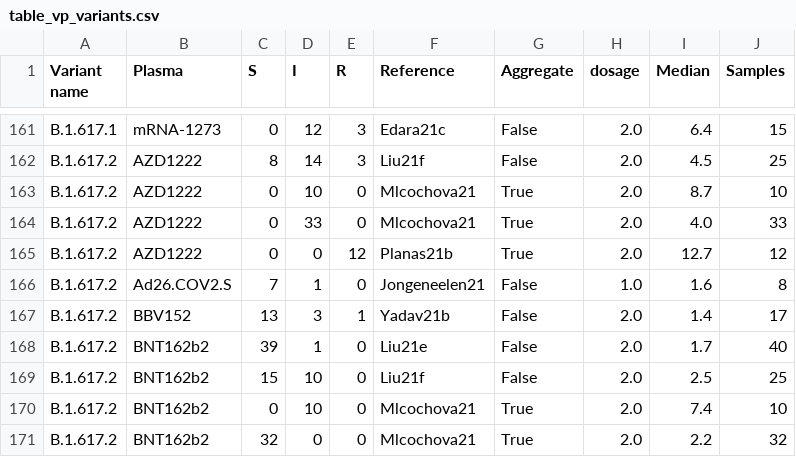
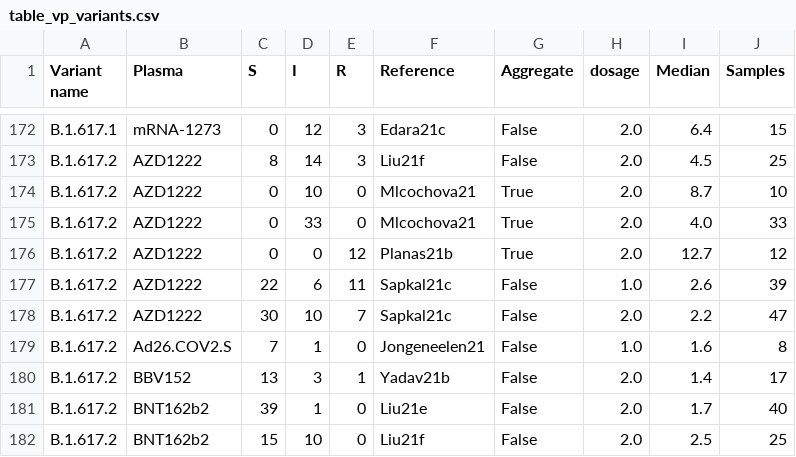
Before and after one commit to hivdb/covid-drdb-reports, a CSV file: report_tables/table_vp_variants.csv, drawn as a sheet; only a part is shown, gaps mark what is left out; the shorter side is filled out with more unchanged rows; the diff covers the shown part only.

```diff
--- a/report_tables/table_vp_variants.csv
+++ b/report_tables/table_vp_variants.csv
@@ -165,2 +176,4 @@ B.1.617.2,AZD1222,0,33,0,Mlcochova21,True,2.0,4.0,33
 B.1.617.2,AZD1222,0,0,12,Planas21b,True,2.0,12.7,12
+B.1.617.2,AZD1222,22,6,11,Sapkal21c,False,1.0,2.6,39
+B.1.617.2,AZD1222,30,10,7,Sapkal21c,False,2.0,2.2,47
 B.1.617.2,Ad26.COV2.S,7,1,0,Jongeneelen21,False,1.0,1.6,8
```
Also changed, not shown: 16 added rows elsewhere in this file, report_tables/figure_variant_combo_mab.csv, report_tables/figure_variant_indiv_cp.csv, 47 other files.
